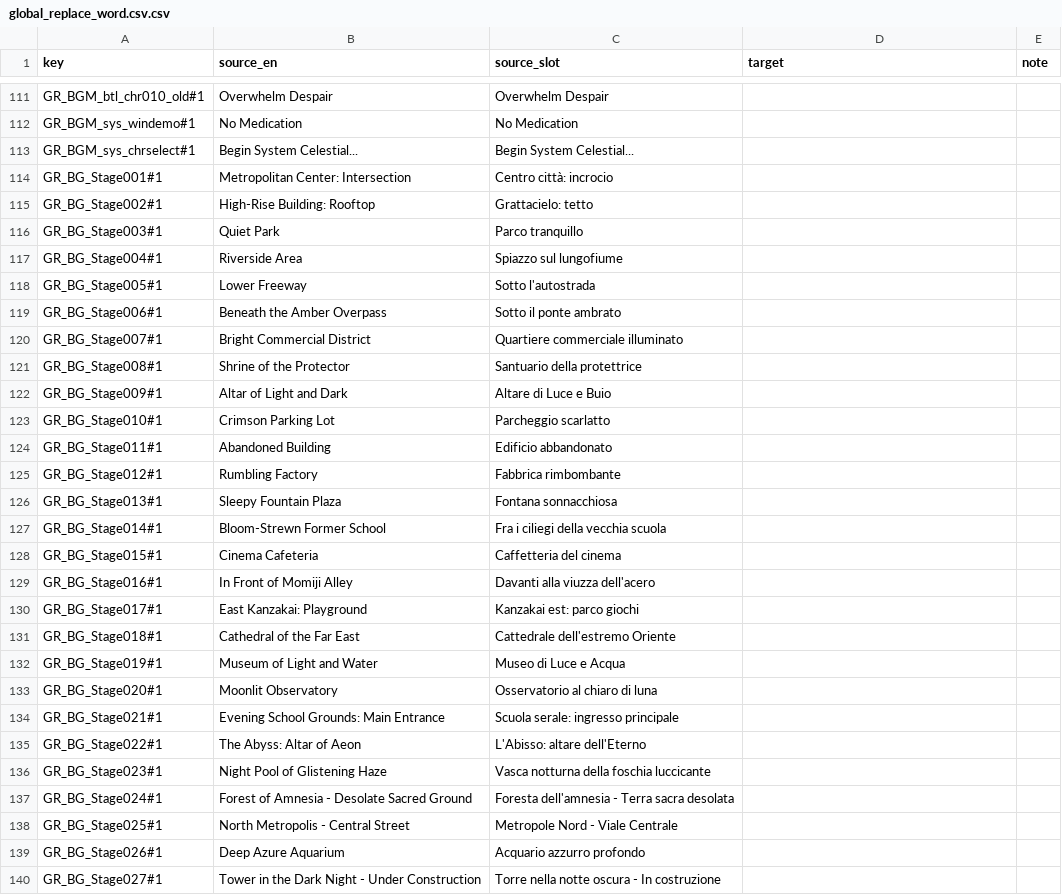
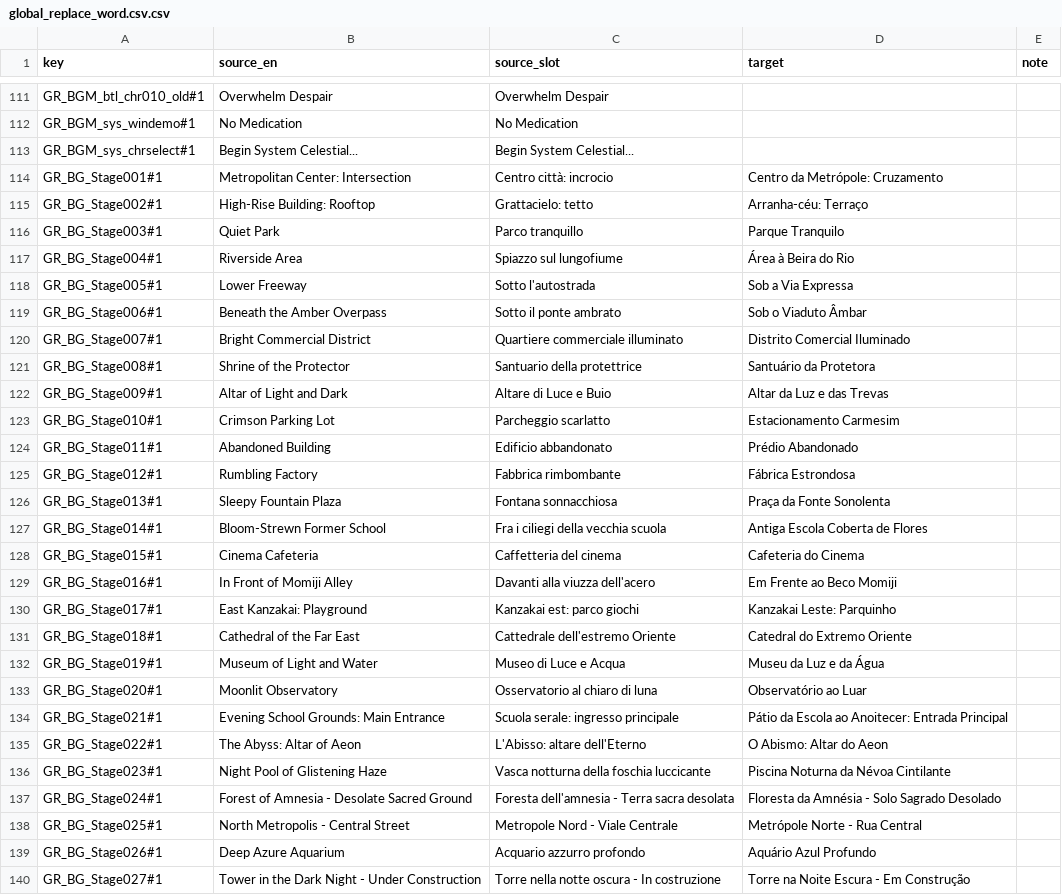
Before and after one commit to Antonio-Gregorio/UNI2-PTBR, a CSV file: uni2-ptbr/text/System/str_jp/global_replace_word.csv.csv, drawn as a sheet; only a part is shown, gaps mark what is left out; the diff covers the shown part only.

```diff
--- a/uni2-ptbr/text/System/str_jp/global_replace_word.csv.csv
+++ b/uni2-ptbr/text/System/str_jp/global_replace_word.csv.csv
@@ -113,28 +113,28 @@
 "GR_BGM_sys_chrselect#1";"Begin System Celestial...";"Begin System Celestial...";"";""
-"GR_BG_Stage001#1";"Metropolitan Center: Intersection";"Centro città: incrocio";"";""
-"GR_BG_Stage002#1";"High-Rise Building: Rooftop";"Grattacielo: tetto";"";""
-"GR_BG_Stage003#1";"Quiet Park";"Parco tranquillo";"";""
-"GR_BG_Stage004#1";"Riverside Area";"Spiazzo sul lungofiume";"";""
-"GR_BG_Stage005#1";"Lower Freeway";"Sotto l'autostrada";"";""
-"GR_BG_Stage006#1";"Beneath the Amber Overpass";"Sotto il ponte ambrato";"";""
-"GR_BG_Stage007#1";"Bright Commercial District";"Quartiere commerciale illuminato";"";""
-"GR_BG_Stage008#1";"Shrine of the Protector";"Santuario della protettrice";"";""
-"GR_BG_Stage009#1";"Altar of Light and Dark";"Altare di Luce e Buio";"";""
-"GR_BG_Stage010#1";"Crimson Parking Lot";"Parcheggio scarlatto";"";""
-"GR_BG_Stage011#1";"Abandoned Building";"Edificio abbandonato";"";""
-"GR_BG_Stage012#1";"Rumbling Factory";"Fabbrica rimbombante";"";""
-"GR_BG_Stage013#1";"Sleepy Fountain Plaza";"Fontana sonnacchiosa";"";""
-"GR_BG_Stage014#1";"Bloom-Strewn Former School";"Fra i ciliegi della vecchia scuola";"";""
-"GR_BG_Stage015#1";"Cinema Cafeteria";"Caffetteria del cinema";"";""
-"GR_BG_Stage016#1";"In Front of Momiji Alley";"Davanti alla viuzza dell'acero";"";""
-"GR_BG_Stage017#1";"East Kanzakai: Playground";"Kanzakai est: parco giochi";"";""
-"GR_BG_Stage018#1";"Cathedral of the Far East";"Cattedrale dell'estremo Oriente";"";""
-"GR_BG_Stage019#1";"Museum of Light and Water";"Museo di Luce e Acqua";"";""
-"GR_BG_Stage020#1";"Moonlit Observatory";"Osservatorio al chiaro di luna";"";""
-"GR_BG_Stage021#1";"Evening School Grounds: Main Entrance";"Scuola serale: ingresso principale";"";""
-"GR_BG_Stage022#1";"The Abyss: Altar of Aeon";"L'Abisso: altare dell'Eterno";"";""
-"GR_BG_Stage023#1";"Night Pool of Glistening Haze";"Vasca notturna della foschia luccicante";"";""
-"GR_BG_Stage024#1";"Forest of Amnesia - Desolate Sacred Ground";"Foresta dell'amnesia - Terra sacra desolata";"";""
-"GR_BG_Stage025#1";"North Metropolis - Central Street";"Metropole Nord - Viale Centrale";"";""
-"GR_BG_Stage026#1";"Deep Azure Aquarium";"Acquario azzurro profondo";"";""
-"GR_BG_Stage027#1";"Tower in the Dark Night - Under Construction";"Torre nella notte oscura - In costruzione";"";""
+"GR_BG_Stage001#1";"Metropolitan Center: Intersection";"Centro città: incrocio";"Centro da Metrópole: Cruzamento";""
+"GR_BG_Stage002#1";"High-Rise Building: Rooftop";"Grattacielo: tetto";"Arranha-céu: Terraço";""
+"GR_BG_Stage003#1";"Quiet Park";"Parco tranquillo";"Parque Tranquilo";""
+"GR_BG_Stage004#1";"Riverside Area";"Spiazzo sul lungofiume";"Área à Beira do Rio";""
+"GR_BG_Stage005#1";"Lower Freeway";"Sotto l'autostrada";"Sob a Via Expressa";""
+"GR_BG_Stage006#1";"Beneath the Amber Overpass";"Sotto il ponte ambrato";"Sob o Viaduto Âmbar";""
+"GR_BG_Stage007#1";"Bright Commercial District";"Quartiere commerciale illuminato";"Distrito Comercial Iluminado";""
+"GR_BG_Stage008#1";"Shrine of the Protector";"Santuario della protettrice";"Santuário da Protetora";""
+"GR_BG_Stage009#1";"Altar of Light and Dark";"Altare di Luce e Buio";"Altar da Luz e das Trevas";""
+"GR_BG_Stage010#1";"Crimson Parking Lot";"Parcheggio scarlatto";"Estacionamento Carmesim";""
+"GR_BG_Stage011#1";"Abandoned Building";"Edificio abbandonato";"Prédio Abandonado";""
+"GR_BG_Stage012#1";"Rumbling Factory";"Fabbrica rimbombante";"Fábrica Estrondosa";""
+"GR_BG_Stage013#1";"Sleepy Fountain Plaza";"Fontana sonnacchiosa";"Praça da Fonte Sonolenta";""
+"GR_BG_Stage014#1";"Bloom-Strewn Former School";"Fra i ciliegi della vecchia scuola";"Antiga Escola Coberta de Flores";""
+"GR_BG_Stage015#1";"Cinema Cafeteria";"Caffetteria del cinema";"Cafeteria do Cinema";""
+"GR_BG_Stage016#1";"In Front of Momiji Alley";"Davanti alla viuzza dell'acero";"Em Frente ao Beco Momiji";""
+"GR_BG_Stage017#1";"East Kanzakai: Playground";"Kanzakai est: parco giochi";"Kanzakai Leste: Parquinho";""
+"GR_BG_Stage018#1";"Cathedral of the Far East";"Cattedrale dell'estremo Oriente";"Catedral do Extremo Oriente";""
+"GR_BG_Stage019#1";"Museum of Light and Water";"Museo di Luce e Acqua";"Museu da Luz e da Água";""
+"GR_BG_Stage020#1";"Moonlit Observatory";"Osservatorio al chiaro di luna";"Observatório ao Luar";""
+"GR_BG_Stage021#1";"Evening School Grounds: Main Entrance";"Scuola serale: ingresso principale";"Pátio da Escola ao Anoitecer: Entrada Principal";""
+"GR_BG_Stage022#1";"The Abyss: Altar of Aeon";"L'Abisso: altare dell'Eterno";"O Abismo: Altar do Aeon";""
+"GR_BG_Stage023#1";"Night Pool of Glistening Haze";"Vasca notturna della foschia luccicante";"Piscina Noturna da Névoa Cintilante";""
+"GR_BG_Stage024#1";"Forest of Amnesia - Desolate Sacred Ground";"Foresta dell'amnesia - Terra sacra desolata";"Floresta da Amnésia - Solo Sagrado Desolado";""
+"GR_BG_Stage025#1";"North Metropolis - Central Street";"Metropole Nord - Viale Centrale";"Metrópole Norte - Rua Central";""
+"GR_BG_Stage026#1";"Deep Azure Aquarium";"Acquario azzurro profondo";"Aquário Azul Profundo";""
+"GR_BG_Stage027#1";"Tower in the Dark Night - Under Construction";"Torre nella notte oscura - In costruzione";"Torre na Noite Escura - Em Construção";""
```
Also changed, not shown: 7 edited cells elsewhere in this file, uni2-ptbr/text/System/str_jp/sysstring.ini.csv, 11 other files.
